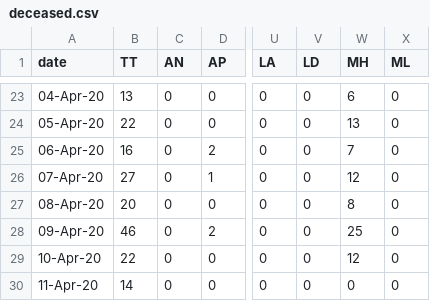
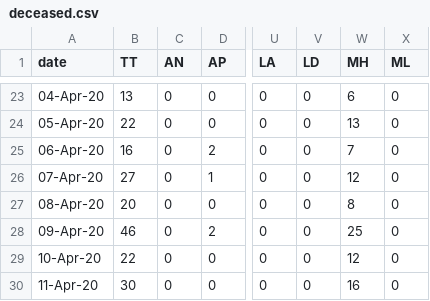
Before and after one commit to wanderingcoderr/api, a CSV file: states_daily_csv/deceased.csv, drawn as a sheet; only a part is shown, gaps mark what is left out; the diff names each change by its address in the sheet, - before the commit and + after, or states it on an @@ line.

Commit message:
data updated on - Sat Apr 11 15:54:11 UTC 2020

```diff
--- a/states_daily_csv/deceased.csv
+++ b/states_daily_csv/deceased.csv
-B30 (TT): 14
+B30 (TT): 30
-W30 (MH): 0
+W30 (MH): 16
```
Also changed, not shown: 4 other files.
